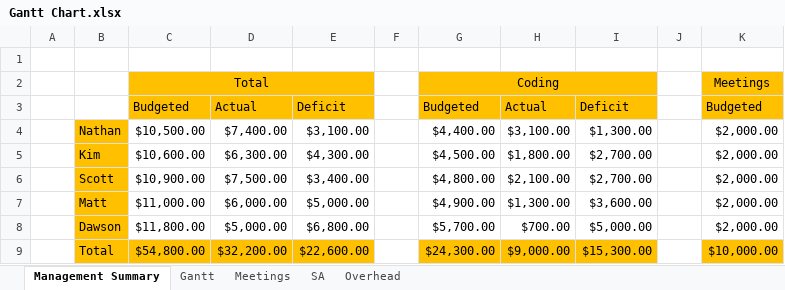
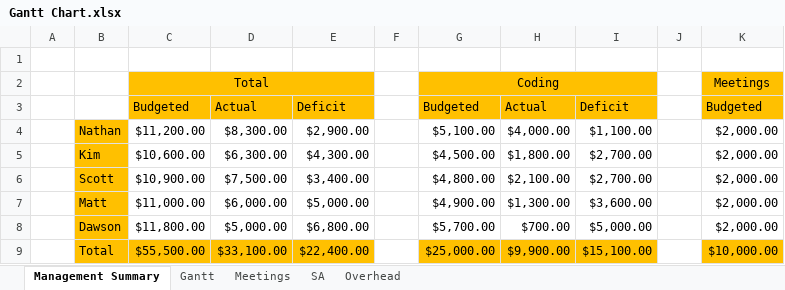
Before and after one commit to Room-4-Studios/Tower-of-Annihilation, an Excel workbook: docs/Gantt Chart.xlsx, sheet Management Summary, drawn as a sheet; only a part is shown; values as stored, in another font and other column widths than the file's, no borders; the diff names each change by its address in the sheet, - before the commit and + after, or states it on an @@ line.

```diff
--- a/docs/Gantt Chart.xlsx (sheet Management Summary)
+++ b/docs/Gantt Chart.xlsx (sheet Management Summary)
-C4: $10,500.00
+C4: $11,200.00
-D4: $7,400.00
+D4: $8,300.00
-E4: $3,100.00
+E4: $2,900.00
-G4: $4,400.00
+G4: $5,100.00
-H4: $3,100.00
+H4: $4,000.00
-I4: $1,300.00
+I4: $1,100.00
-C9: $54,800.00
+C9: $55,500.00
-D9: $32,200.00
+D9: $33,100.00
-E9: $22,600.00
+E9: $22,400.00
-G9: $24,300.00
+G9: $25,000.00
-H9: $9,000.00
+H9: $9,900.00
-I9: $15,300.00
+I9: $15,100.00
```
Also changed, not shown: sheet Gantt, formulas that keep their value, 9 other files.
